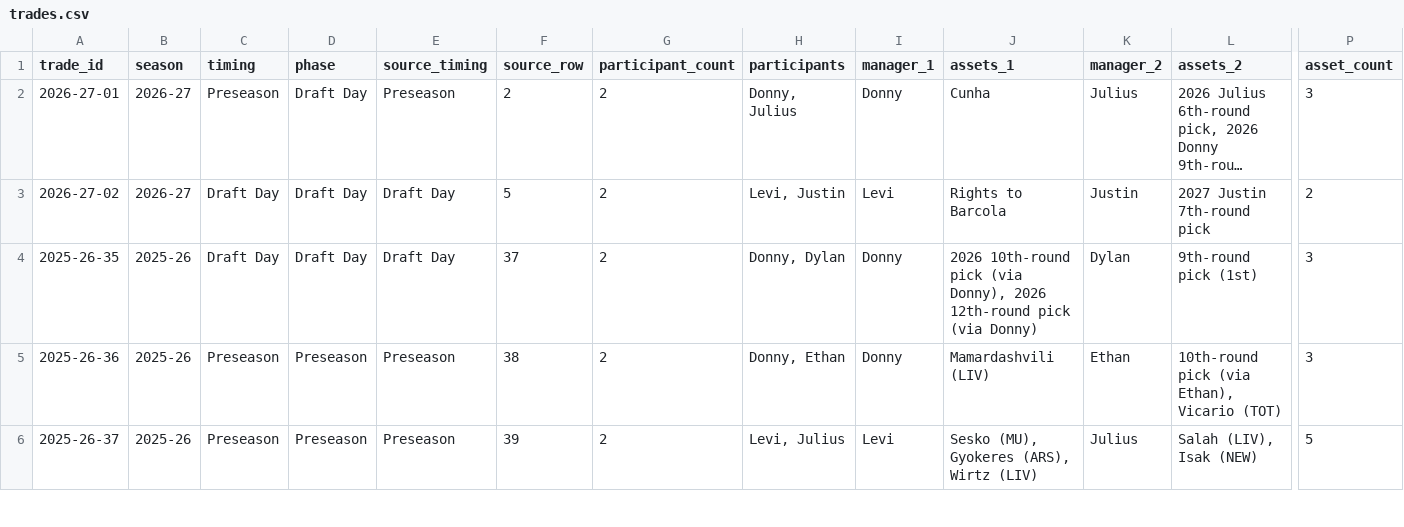
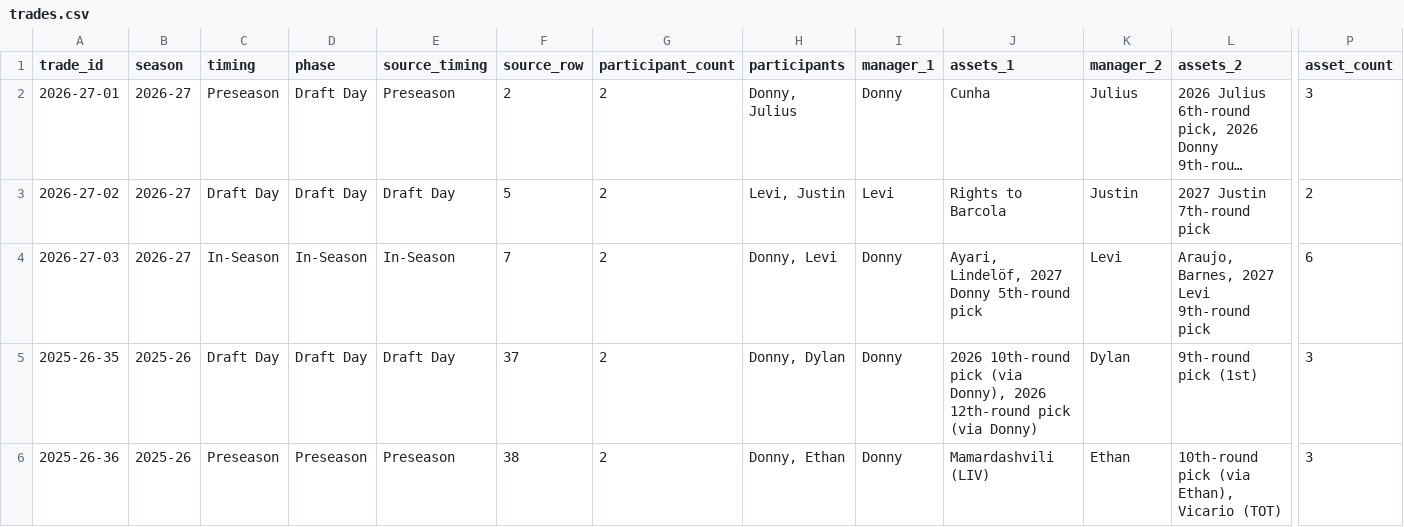
Before and after one commit to rdonlan/draft-fpl, a CSV file: data/analysis/trades/trades.csv, drawn as a sheet; only a part is shown, gaps mark what is left out; the shorter side is filled out with more unchanged rows; long unchanged cells end in …; rows hold the shown columns only; the diff names each change by its address in the sheet, - before the commit and + after, or states it on an @@ line.

```diff
--- a/data/analysis/trades/trades.csv
+++ b/data/analysis/trades/trades.csv
+row 4: 2026-27-03 | 2026-27 | In-Season | In-Season | In-Season | 7 | 2 | Donny, Levi | Donny | Ayari, Lindelöf, 2027 Donny 5th-round pick | Levi | Araujo, Barnes, 2027 Levi 9th-round pick | 6
```
Also changed, not shown: data/analysis/future-picks/future_pick_matrix.csv, data/analysis/future-picks/future_pick_portfolio.csv, 10 other files.
